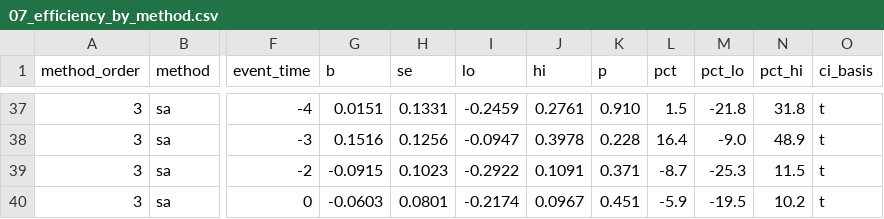
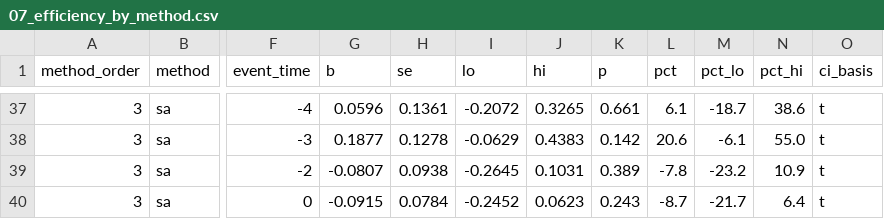
Before and after one commit to natanaelwgm/2026-kolega-den-bps-repo, a CSV file: 20260917-run/block-r2-internationalisation-energy-efficiency/tables/07_efficiency_by_method.csv, drawn as a sheet; only a part is shown, gaps mark what is left out; the diff covers the shown part only; the diff names each change by its address in the sheet, - before the commit and + after, or states it on an @@ line.

```diff
--- a/20260917-run/block-r2-internationalisation-energy-efficiency/tables/07_efficiency_by_method.csv
+++ b/20260917-run/block-r2-internationalisation-energy-efficiency/tables/07_efficiency_by_method.csv
-G37 (b): 0.0151
+G37 (b): 0.0596
-H37 (se): 0.1331
+H37 (se): 0.1361
-I37 (lo): -0.2459
+I37 (lo): -0.2072
-J37 (hi): 0.2761
+J37 (hi): 0.3265
-K37 (p): 0.910
+K37 (p): 0.661
-L37 (pct): 1.5
+L37 (pct): 6.1
-M37 (pct_lo): -21.8
+M37 (pct_lo): -18.7
-N37 (pct_hi): 31.8
+N37 (pct_hi): 38.6
-G38 (b): 0.1516
+G38 (b): 0.1877
-H38 (se): 0.1256
+H38 (se): 0.1278
-I38 (lo): -0.0947
+I38 (lo): -0.0629
-J38 (hi): 0.3978
+J38 (hi): 0.4383
-K38 (p): 0.228
+K38 (p): 0.142
-L38 (pct): 16.4
+L38 (pct): 20.6
-M38 (pct_lo): -9.0
+M38 (pct_lo): -6.1
-N38 (pct_hi): 48.9
+N38 (pct_hi): 55.0
-G39 (b): -0.0915
+G39 (b): -0.0807
-H39 (se): 0.1023
+H39 (se): 0.0938
-I39 (lo): -0.2922
+I39 (lo): -0.2645
-J39 (hi): 0.1091
+J39 (hi): 0.1031
-K39 (p): 0.371
+K39 (p): 0.389
-L39 (pct): -8.7
+L39 (pct): -7.8
-M39 (pct_lo): -25.3
+M39 (pct_lo): -23.2
-N39 (pct_hi): 11.5
+N39 (pct_hi): 10.9
-G40 (b): -0.0603
+G40 (b): -0.0915
-H40 (se): 0.0801
+H40 (se): 0.0784
-I40 (lo): -0.2174
+I40 (lo): -0.2452
-J40 (hi): 0.0967
+J40 (hi): 0.0623
-K40 (p): 0.451
+K40 (p): 0.243
-L40 (pct): -5.9
+L40 (pct): -8.7
-M40 (pct_lo): -19.5
+M40 (pct_lo): -21.7
-N40 (pct_hi): 10.2
+N40 (pct_hi): 6.4
```
Also changed, not shown: 71 edited cells elsewhere in this file, 20260917-run/block-r2-internationalisation-energy-efficiency/tables/08_efficiency_import_foreign_start.csv, 9 other files.
